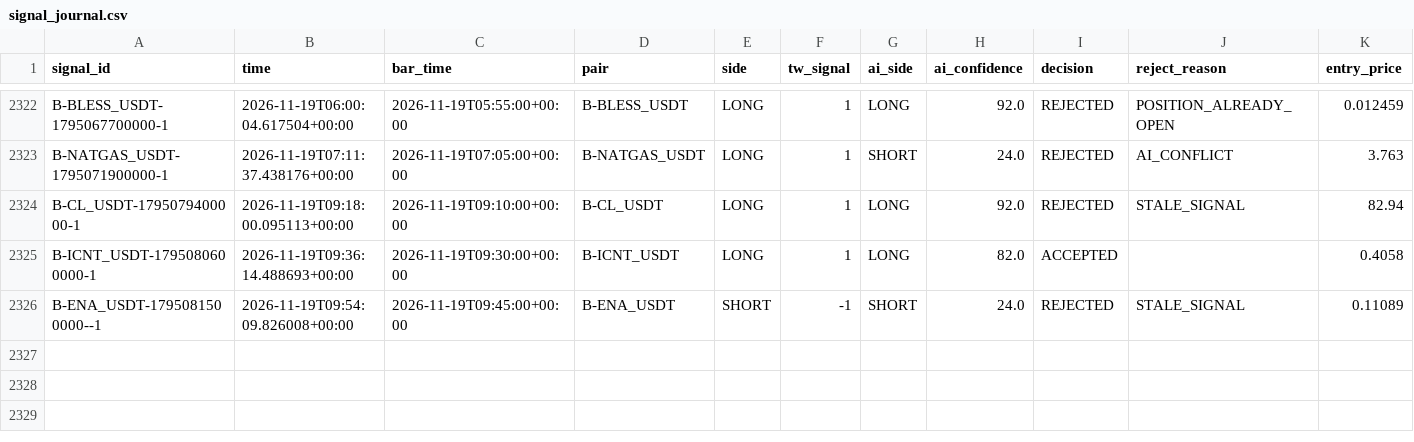
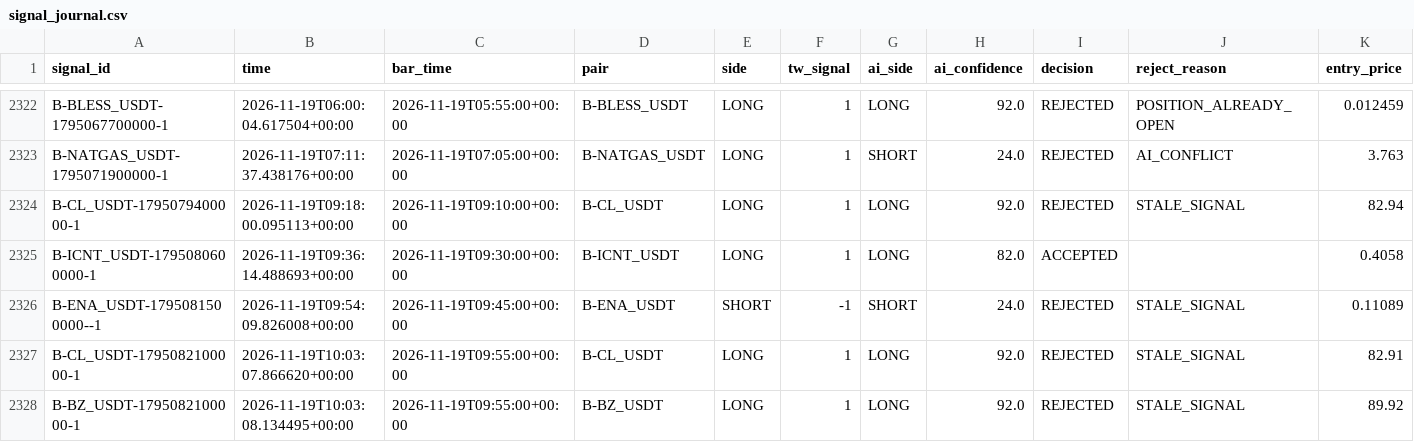
Before and after one commit to harnepal-hub/AMTE-Self-Evolving-Intraday-Trading-Engine, a CSV file: data/paper_live/signal_journal.csv, drawn as a sheet; only a part is shown, gaps mark what is left out; rows hold the shown columns only; the diff names each change by its address in the sheet, - before the commit and + after, or states it on an @@ line.

```diff
--- a/data/paper_live/signal_journal.csv
+++ b/data/paper_live/signal_journal.csv
+row 2327: B-CL_USDT-1795082100000-1 | 2026-11-19T10:03:07.866620+00:00 | 2026-11-19T09:55:00+00:00 | B-CL_USDT | LONG | 1 | LONG | 92.0 | REJECTED | STALE_SIGNAL | 82.91
+row 2328: B-BZ_USDT-1795082100000-1 | 2026-11-19T10:03:08.134495+00:00 | 2026-11-19T09:55:00+00:00 | B-BZ_USDT | LONG | 1 | LONG | 92.0 | REJECTED | STALE_SIGNAL | 89.92
```
Also changed, not shown: 12 other files.
